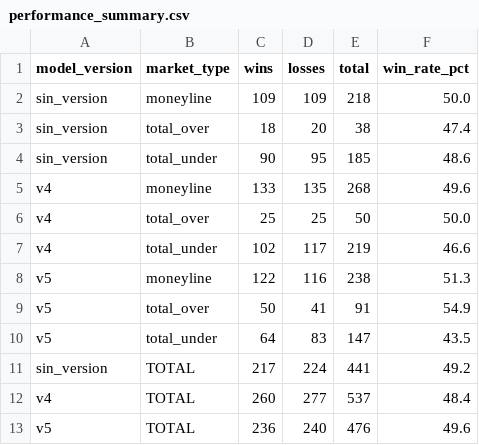
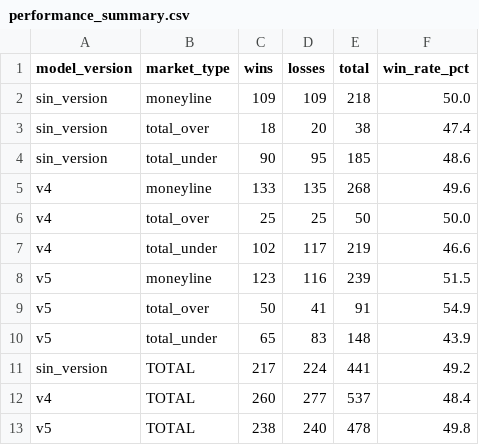
Before and after one commit to DiegoG882/MLB_BetBuilder, a CSV file: data/performance_summary.csv, drawn as a sheet.

```diff
--- a/data/performance_summary.csv
+++ b/data/performance_summary.csv
@@ -7,7 +7,7 @@ v4,total_over,25,25,50,50.0
 v4,total_under,102,117,219,46.6
-v5,moneyline,122,116,238,51.3
+v5,moneyline,123,116,239,51.5
 v5,total_over,50,41,91,54.9
-v5,total_under,64,83,147,43.5
+v5,total_under,65,83,148,43.9
 sin_version,TOTAL,217,224,441,49.2
 v4,TOTAL,260,277,537,48.4
-v5,TOTAL,236,240,476,49.6
+v5,TOTAL,238,240,478,49.8
```
Also changed, not shown: data/picks_history.csv, 3 other files.
